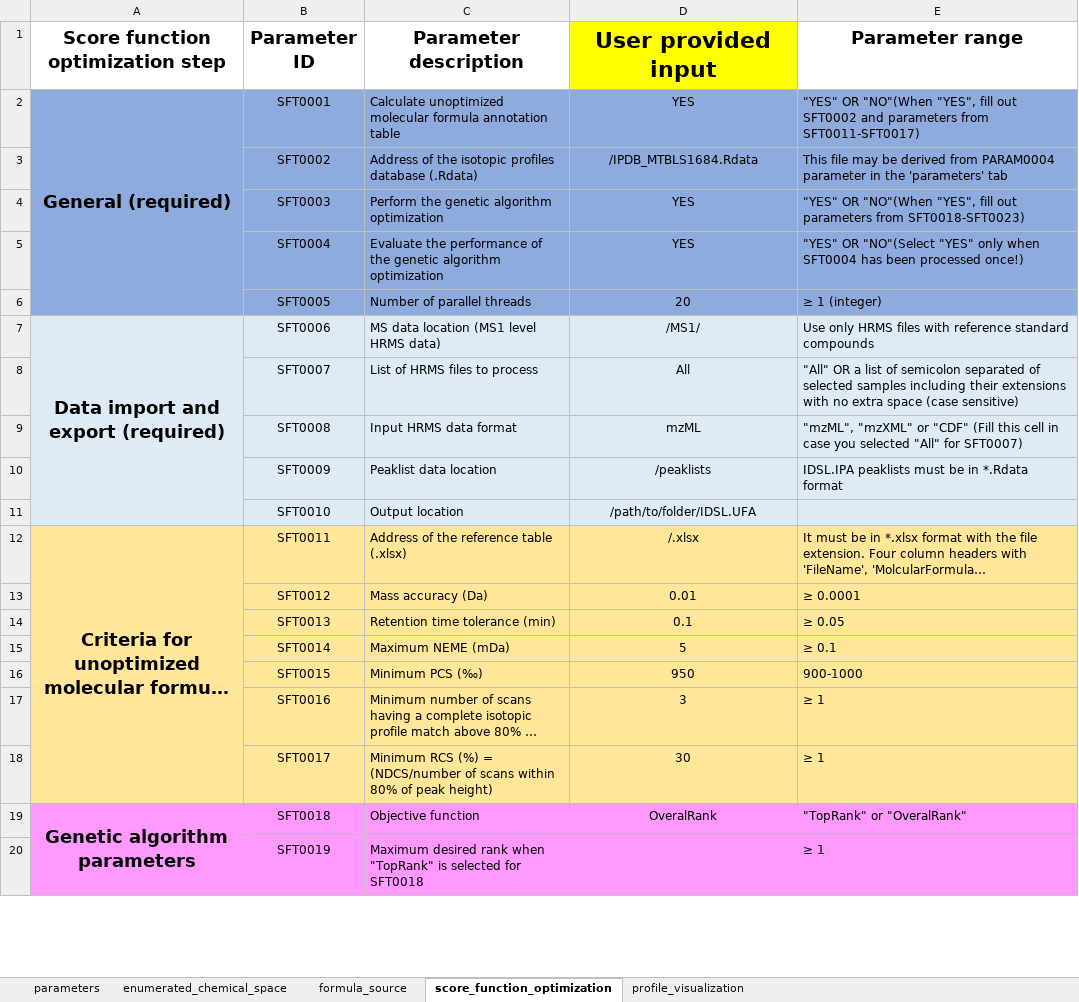
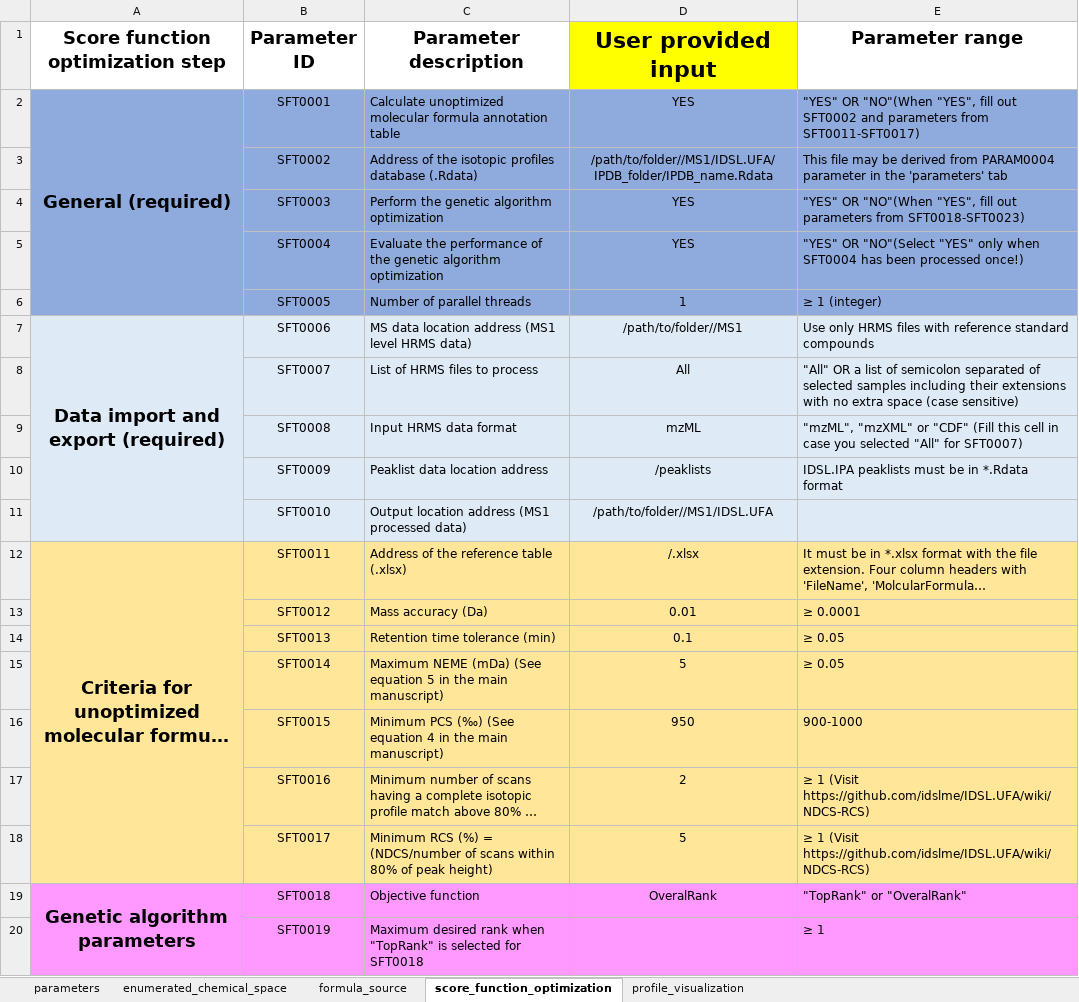
Before and after one commit to idslme/IDSL.UFA, an Excel workbook: IDSL.UFA/inst/extdata/UFA_parameters.xlsx, sheet score_function_optimization, drawn as a sheet; only a part is shown; long unchanged cells end in …; values as stored, in another font and other column widths than the file's, no borders; the diff names each change by its address in the sheet, - before the commit and + after, or states it on an @@ line.

```diff
--- a/IDSL.UFA/inst/extdata/UFA_parameters.xlsx (sheet score_function_optimization)
+++ b/IDSL.UFA/inst/extdata/UFA_parameters.xlsx (sheet score_function_optimization)
-D3 (User provided input): /IPDB_MTBLS1684.Rdata
+D3 (User provided input): /path/to/folder//MS1/IDSL.UFA/IPDB_folder/IPDB_name.Rdata
-D6 (User provided input): 20
+D6 (User provided input): 1
-C7 (Parameter description): MS data location (MS1 level HRMS data)
+C7 (Parameter description): MS data location address (MS1 level HRMS data)
-D7 (User provided input): /MS1/
+D7 (User provided input): /path/to/folder//MS1
-C10 (Parameter description): Peaklist data location
+C10 (Parameter description): Peaklist data location address
-C11 (Parameter description): Output location
+C11 (Parameter description): Output location address (MS1 processed data)
-D11 (User provided input): /path/to/folder/IDSL.UFA
+D11 (User provided input): /path/to/folder//MS1/IDSL.UFA
-C15 (Parameter description): Maximum NEME (mDa)
+C15 (Parameter description): Maximum NEME (mDa) (See equation 5 in the main manuscript)
-E15 (Parameter range): ≥ 0.1
+E15 (Parameter range): ≥ 0.05
-C16 (Parameter description): Minimum PCS (‰)
+C16 (Parameter description): Minimum PCS (‰) (See equation 4 in the main manuscript)
-D17 (User provided input): 3
+D17 (User provided input): 2
-E17:E18 (Parameter range): ≥ 1
+E17:E18 (Parameter range): ≥ 1 (Visit https://github.com/idslme/IDSL.UFA/wiki/NDCS-RCS)
-D18 (User provided input): 30
+D18 (User provided input): 5
```
Also changed, not shown: sheet parameters, sheet enumerated_chemical_space, sheet profile_visualization, sheet formula_source, UFA_parameters.xlsx, 19 other files.
